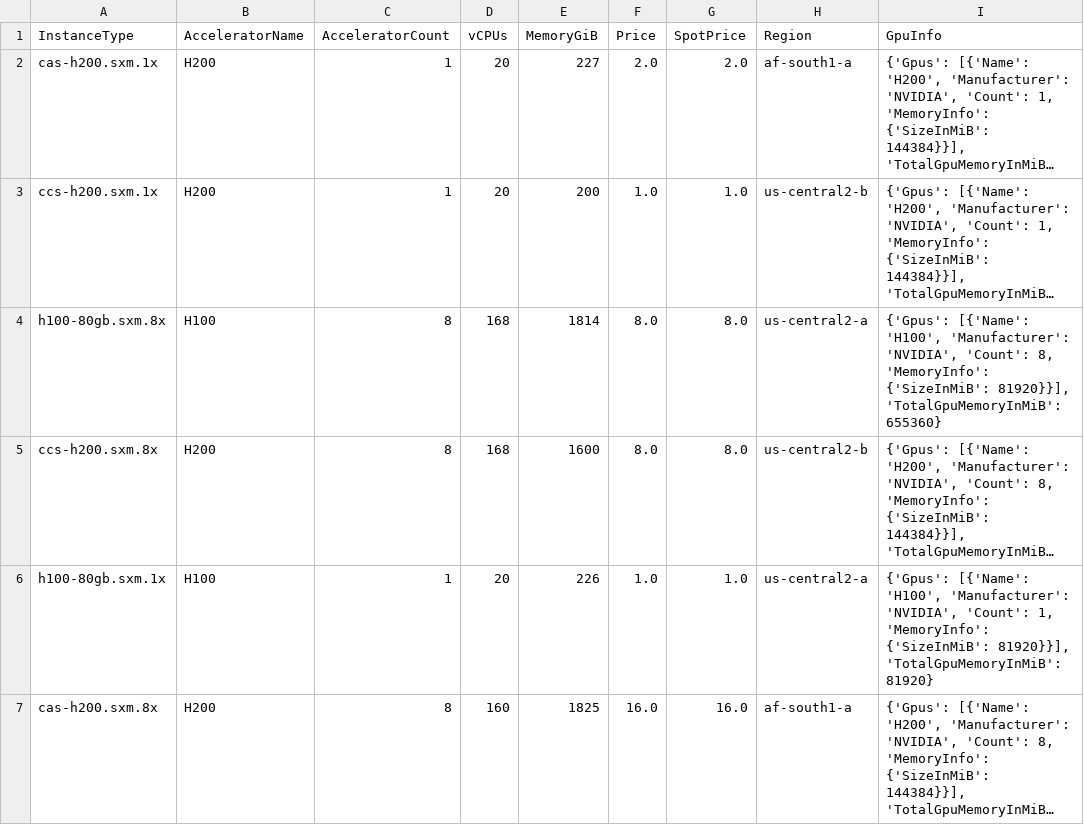
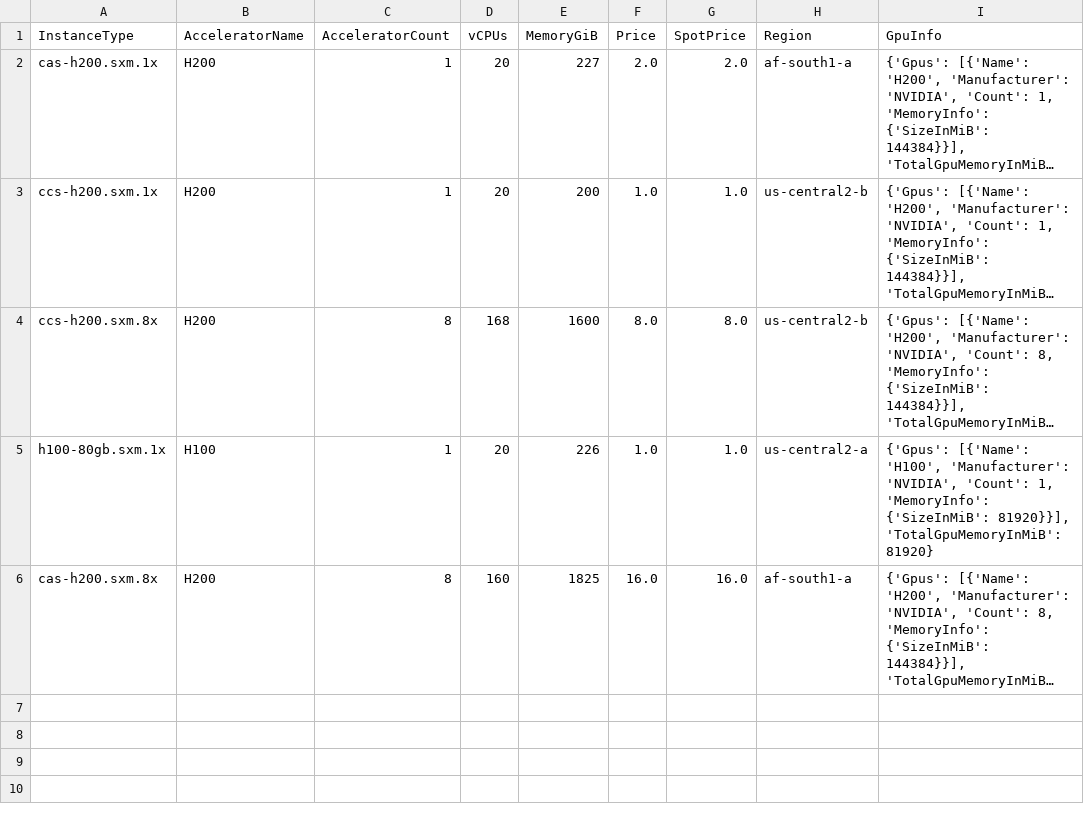
Before and after one commit to skypilot-org/skypilot-catalog, a CSV file: catalogs/v8/mithril/vms.csv, drawn as a sheet; long unchanged cells end in …; the diff names each change by its address in the sheet, - before the commit and + after, or states it on an @@ line.

```diff
--- a/catalogs/v8/mithril/vms.csv
+++ b/catalogs/v8/mithril/vms.csv
-row 4: h100-80gb.sxm.8x | H100 | 8 | 168 | 1814 | 8.0 | 8.0 | us-central2-a | {'Gpus': [{'Name': 'H100', 'Manufacturer': 'NVIDIA', 'Count': 8, 'MemoryInfo': {'SizeInMiB': 81920}}], 'TotalGpuMemoryInMiB': 655360}
```
